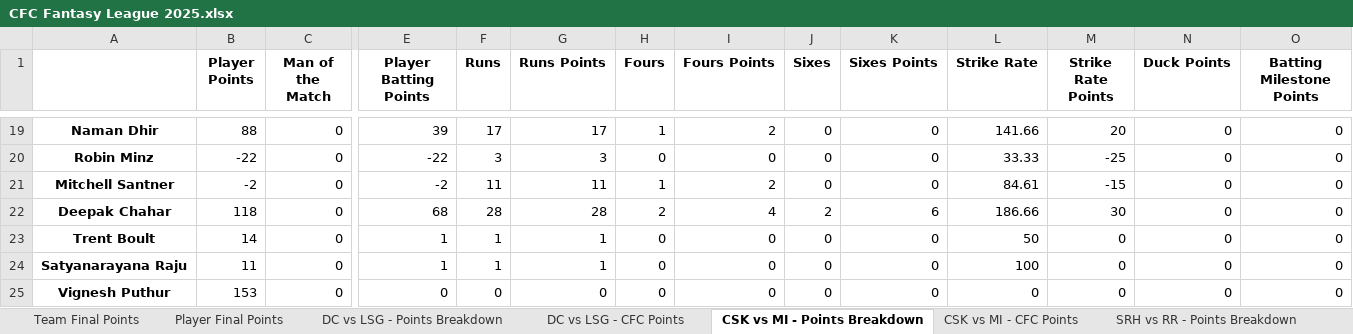
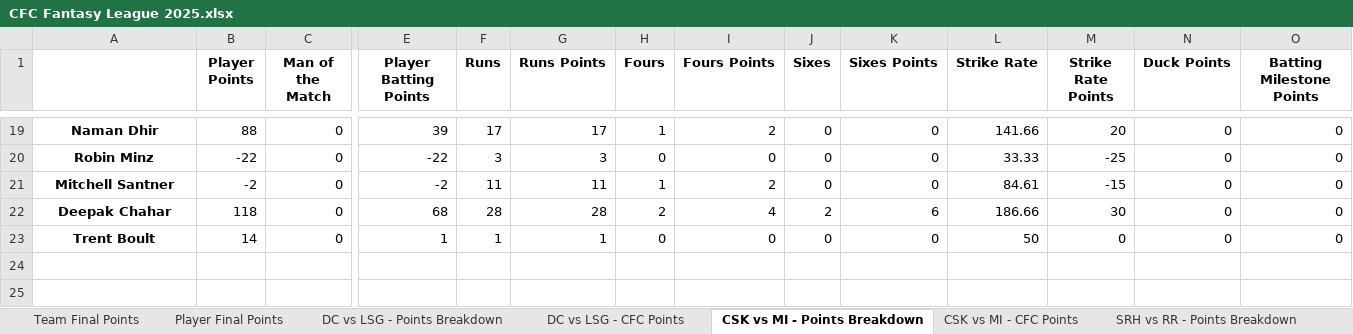
Before and after one commit to VarunVKamath/cfc-fantasy-league-be, an Excel workbook: CFC Fantasy League 2025.xlsx, sheet CSK vs MI - Points Breakdown, drawn as a sheet; only a part is shown, gaps mark what is left out; values as stored, in another font and other column widths than the file's, no borders; rows hold the shown columns only; the diff names each change by its address in the sheet, - before the commit and + after, or states it on an @@ line.

```diff
--- a/CFC Fantasy League 2025.xlsx (sheet CSK vs MI - Points Breakdown)
+++ b/CFC Fantasy League 2025.xlsx (sheet CSK vs MI - Points Breakdown)
-row 24: Satyanarayana Raju | 11 | 0 | 1 | 1 | 1 | 0 | 0 | 0 | 0 | 100 | 0 | 0 | 0
-row 25: Vignesh Puthur | 153 | 0 | 0 | 0 | 0 | 0 | 0 | 0 | 0 | 0 | 0 | 0 | 0
```
Also changed, not shown: sheet DC vs LSG - Points Breakdown, sheet Player Final Points, sheet SRH vs RR - Points Breakdown, sheet Team Final Points, sheet DC vs LSG - CFC Points, sheet KKR vs RCB - Points Breakdown, 3 more sheets, 10 other files.
